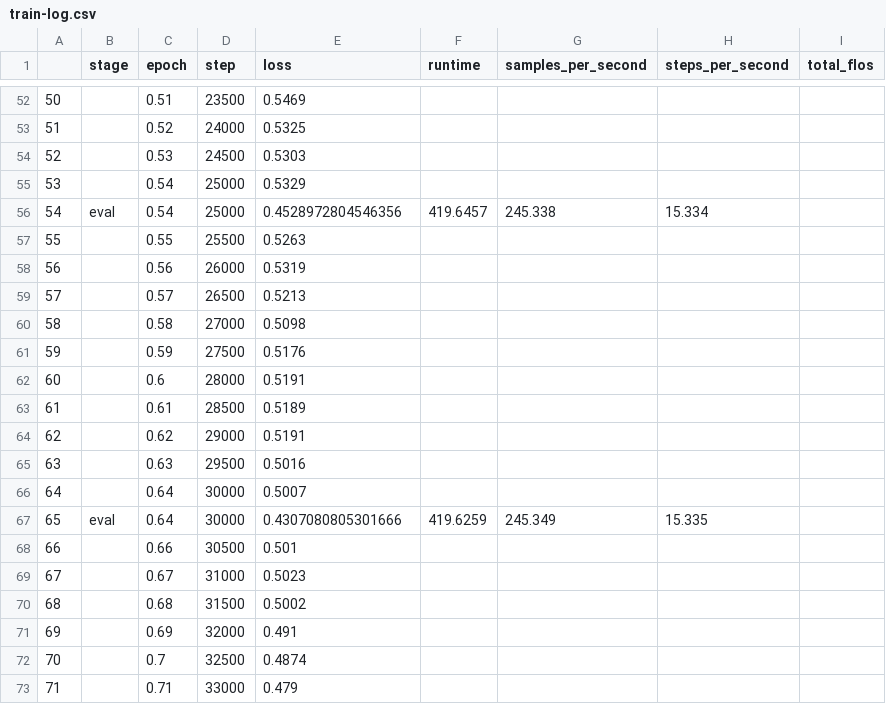
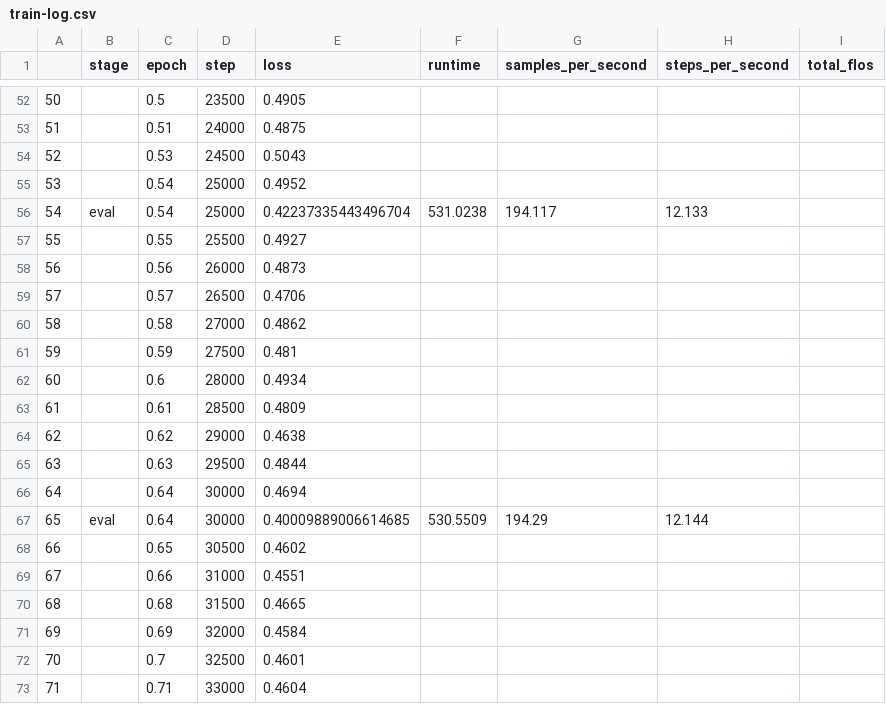
Before and after one commit to jvdzwaan/ocrpostcorrection-notebooks, a CSV file: results/correction/logs/train-log.csv, drawn as a sheet; only a part is shown, gaps mark what is left out; the diff covers the shown part only.

```diff
--- a/results/correction/logs/train-log.csv
+++ b/results/correction/logs/train-log.csv
@@ -52,22 +52,22 @@
-50,,0.51,23500,0.5469,,,,
-51,,0.52,24000,0.5325,,,,
-52,,0.53,24500,0.5303,,,,
-53,,0.54,25000,0.5329,,,,
-54,eval,0.54,25000,0.4528972804546356,419.6457,245.338,15.334,
-55,,0.55,25500,0.5263,,,,
-56,,0.56,26000,0.5319,,,,
-57,,0.57,26500,0.5213,,,,
-58,,0.58,27000,0.5098,,,,
-59,,0.59,27500,0.5176,,,,
-60,,0.6,28000,0.5191,,,,
-61,,0.61,28500,0.5189,,,,
-62,,0.62,29000,0.5191,,,,
-63,,0.63,29500,0.5016,,,,
-64,,0.64,30000,0.5007,,,,
-65,eval,0.64,30000,0.4307080805301666,419.6259,245.349,15.335,
-66,,0.66,30500,0.501,,,,
-67,,0.67,31000,0.5023,,,,
-68,,0.68,31500,0.5002,,,,
-69,,0.69,32000,0.491,,,,
-70,,0.7,32500,0.4874,,,,
-71,,0.71,33000,0.479,,,,
+50,,0.5,23500,0.4905,,,,
+51,,0.51,24000,0.4875,,,,
+52,,0.53,24500,0.5043,,,,
+53,,0.54,25000,0.4952,,,,
+54,eval,0.54,25000,0.42237335443496704,531.0238,194.117,12.133,
+55,,0.55,25500,0.4927,,,,
+56,,0.56,26000,0.4873,,,,
+57,,0.57,26500,0.4706,,,,
+58,,0.58,27000,0.4862,,,,
+59,,0.59,27500,0.481,,,,
+60,,0.6,28000,0.4934,,,,
+61,,0.61,28500,0.4809,,,,
+62,,0.62,29000,0.4638,,,,
+63,,0.63,29500,0.4844,,,,
+64,,0.64,30000,0.4694,,,,
+65,eval,0.64,30000,0.40009889006614685,530.5509,194.29,12.144,
+66,,0.65,30500,0.4602,,,,
+67,,0.66,31000,0.4551,,,,
+68,,0.68,31500,0.4665,,,,
+69,,0.69,32000,0.4584,,,,
+70,,0.7,32500,0.4601,,,,
+71,,0.71,33000,0.4604,,,,
```
Also changed, not shown: 115 edited cells elsewhere in this file, 1 other file.
